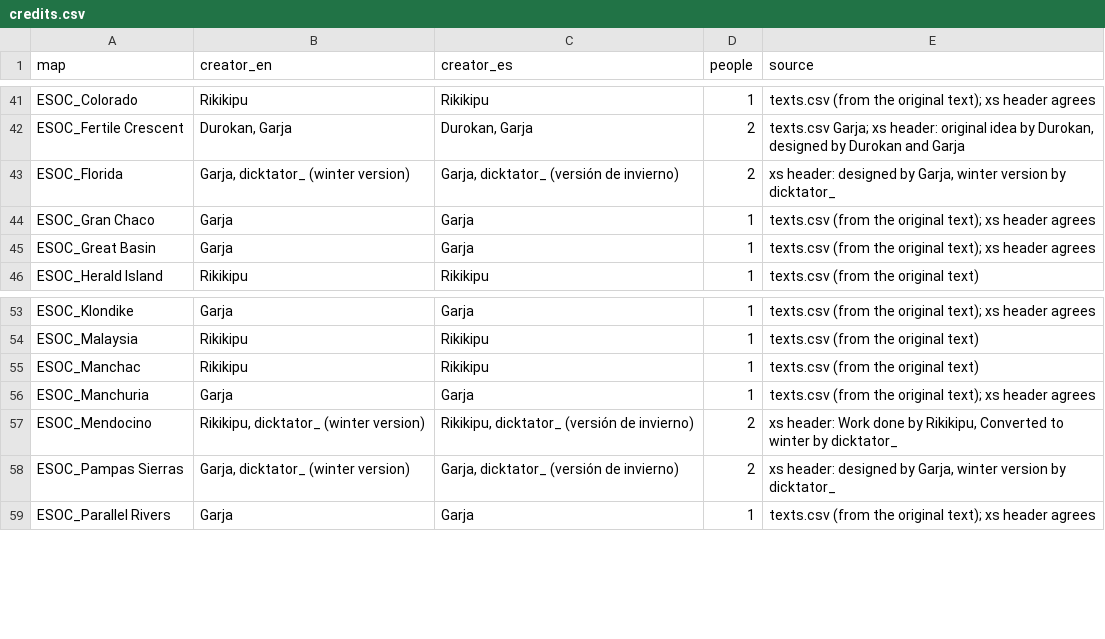
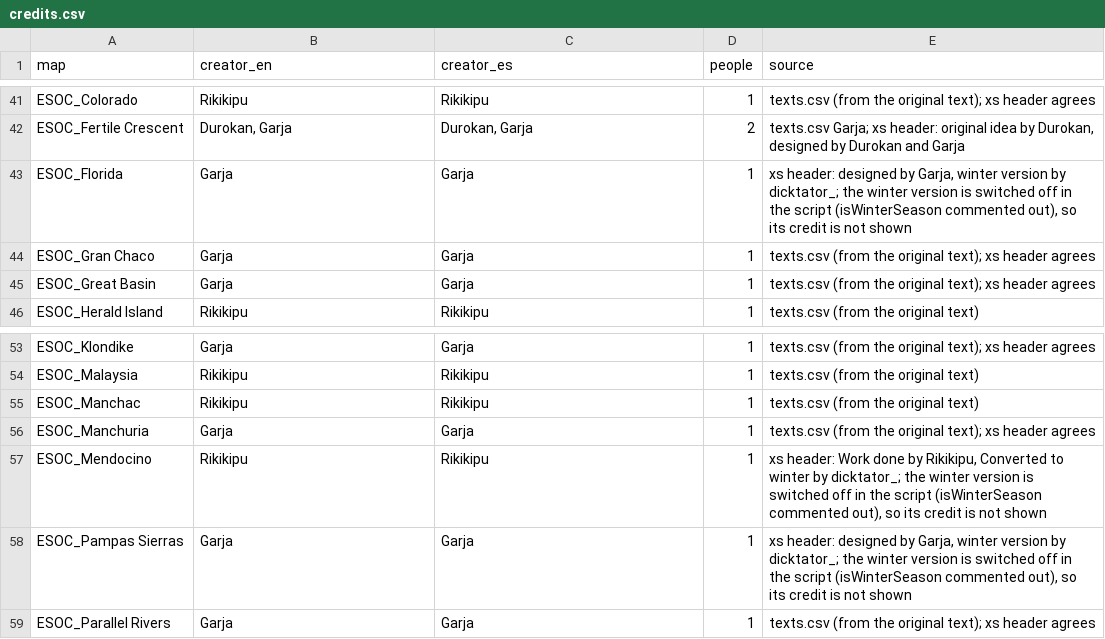
Before and after one commit to Gorgorito12/things-new, a CSV file: wol-fixes/map-descriptions/credits.csv, drawn as a sheet; only a part is shown, gaps mark what is left out.

```diff
--- a/wol-fixes/map-descriptions/credits.csv
+++ b/wol-fixes/map-descriptions/credits.csv
@@ -42,3 +42,3 @@ ESOC_Colorado,Rikikipu,Rikikipu,1,texts.csv (from the original text); xs header
 ESOC_Fertile Crescent,"Durokan, Garja","Durokan, Garja",2,"texts.csv Garja; xs header: original idea by Durokan, designed by Durokan and Garja"
-ESOC_Florida,"Garja, dicktator_ (winter version)","Garja, dicktator_ (versión de invierno)",2,"xs header: designed by Garja, winter version by dicktator_"
+ESOC_Florida,Garja,Garja,1,"xs header: designed by Garja, winter version by dicktator_; the winter version is switched off in the script (isWinterSeason commented out), so its credit is not shown"
 ESOC_Gran Chaco,Garja,Garja,1,texts.csv (from the original text); xs header agrees
@@ -56,4 +56,4 @@ ESOC_Manchac,Rikikipu,Rikikipu,1,texts.csv (from the original text)
 ESOC_Manchuria,Garja,Garja,1,texts.csv (from the original text); xs header agrees
-ESOC_Mendocino,"Rikikipu, dicktator_ (winter version)","Rikikipu, dicktator_ (versión de invierno)",2,"xs header: Work done by Rikikipu, Converted to winter by dicktator_"
-ESOC_Pampas Sierras,"Garja, dicktator_ (winter version)","Garja, dicktator_ (versión de invierno)",2,"xs header: designed by Garja, winter version by dicktator_"
+ESOC_Mendocino,Rikikipu,Rikikipu,1,"xs header: Work done by Rikikipu, Converted to winter by dicktator_; the winter version is switched off in the script (isWinterSeason commented out), so its credit is not shown"
+ESOC_Pampas Sierras,Garja,Garja,1,"xs header: designed by Garja, winter version by dicktator_; the winter version is switched off in the script (isWinterSeason commented out), so its credit is not shown"
 ESOC_Parallel Rivers,Garja,Garja,1,texts.csv (from the original text); xs header agrees
```
Also changed, not shown: 5 other files.
